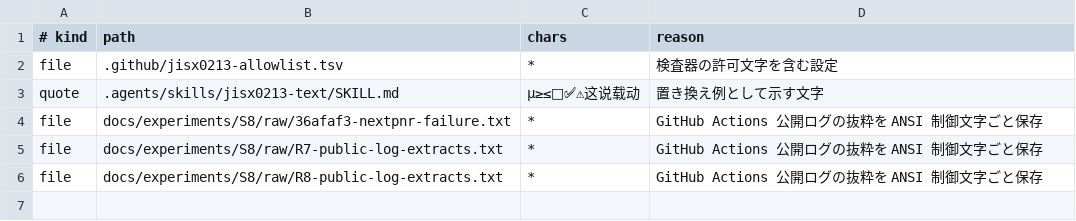
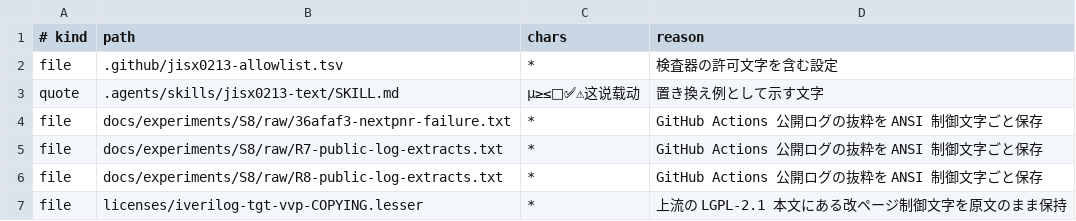
Before and after one commit to gogo-fpga/toolchain, a TSV file: .github/jisx0213-allowlist.tsv, drawn as a sheet.

```diff
--- a/.github/jisx0213-allowlist.tsv
+++ b/.github/jisx0213-allowlist.tsv
@@ -6 +6,2 @@ file	docs/experiments/S8/raw/R7-public-log-extracts.txt	*	GitHub Actions 公開
 file	docs/experiments/S8/raw/R8-public-log-extracts.txt	*	GitHub Actions 公開ログの抜粋を ANSI 制御文字ごと保存
+file	licenses/iverilog-tgt-vvp-COPYING.lesser	*	上流の LGPL-2.1 本文にある改ページ制御文字を原文のまま保持
```
Also changed, not shown: 37 other files.
